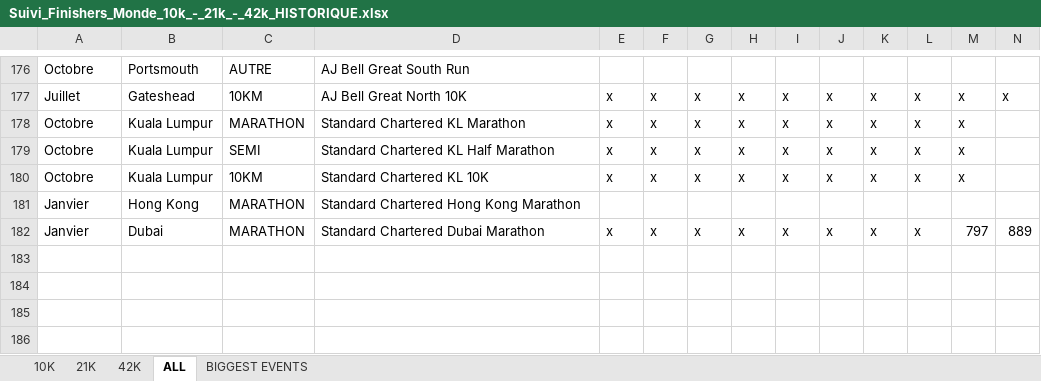
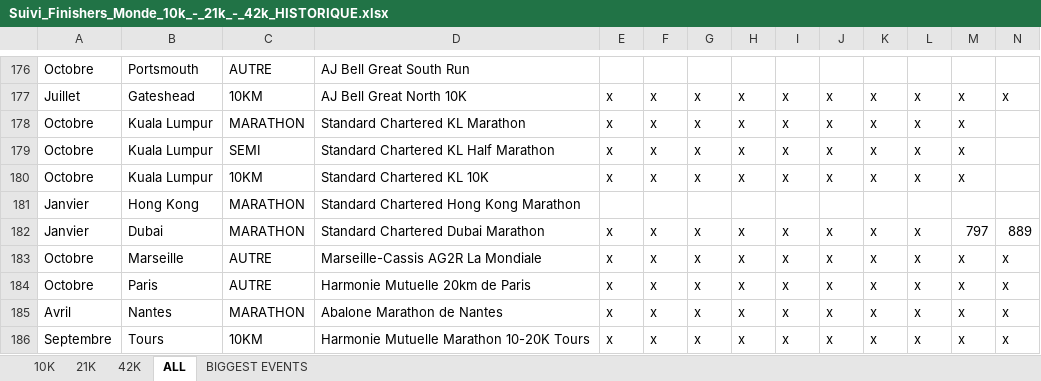
Before and after one commit to mathbrn/datapace-dashboard, an Excel workbook: Suivi_Finishers_Monde_10k_-_21k_-_42k_HISTORIQUE.xlsx, sheet ALL, drawn as a sheet; only a part is shown, gaps mark what is left out; values as stored, in another font and other column widths than the file's, no borders; rows hold the shown columns only; the diff names each change by its address in the sheet, - before the commit and + after, or states it on an @@ line.

```diff
--- a/Suivi_Finishers_Monde_10k_-_21k_-_42k_HISTORIQUE.xlsx (sheet ALL)
+++ b/Suivi_Finishers_Monde_10k_-_21k_-_42k_HISTORIQUE.xlsx (sheet ALL)
+row 183: Octobre | Marseille | AUTRE | Marseille-Cassis AG2R La Mondiale | x | x | x | x | x | x | x | x | x | x
+row 184: Octobre | Paris | AUTRE | Harmonie Mutuelle 20km de Paris | x | x | x | x | x | x | x | x | x | x
+row 185: Avril | Nantes | MARATHON | Abalone Marathon de Nantes | x | x | x | x | x | x | x | x | x | x
+row 186: Septembre | Tours | 10KM | Harmonie Mutuelle Marathon 10-20K Tours | x | x | x | x | x | x | x | x | x | x
```
Also changed, not shown: 2 other files.
